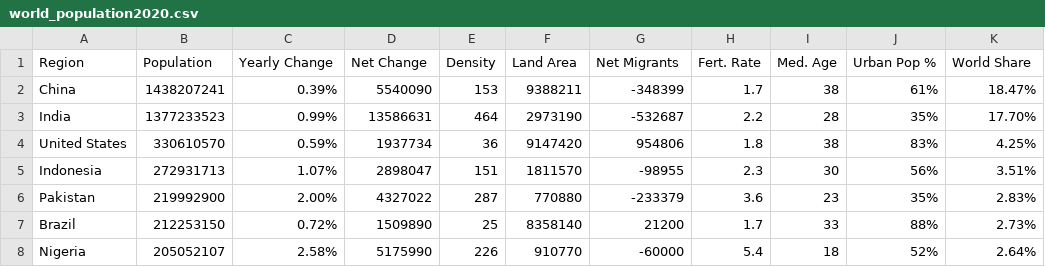
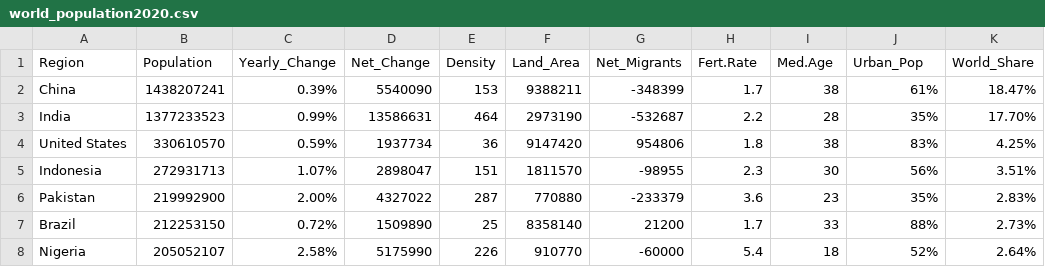
Before and after one commit to yld-weng/datasets, a CSV file: CC0-PublicDomain/world_population2020.csv, drawn as a sheet; only a part is shown.

Commit message:
Update world_population2020.csv

```diff
--- a/CC0-PublicDomain/world_population2020.csv
+++ b/CC0-PublicDomain/world_population2020.csv
@@ -1,2 +1,2 @@
-Region,Population,Yearly Change,Net Change,Density,Land Area,Net Migrants,Fert. Rate,Med. Age,Urban Pop %,World Share
+Region,Population,Yearly_Change,Net_Change,Density,Land_Area,Net_Migrants,Fert.Rate,Med.Age,Urban_Pop,World_Share
 China,1438207241,0.39%,5540090,153,9388211,-348399,1.7,38,61%,18.47%
```
